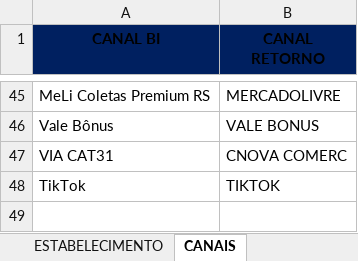
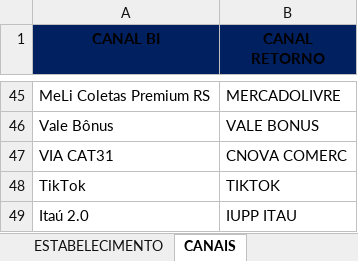
Before and after one commit to JoaoMadesa/att_status_cf_pipeline, an Excel workbook: data/DExPARA.xlsx, sheet CANAIS, drawn as a sheet; only a part is shown, gaps mark what is left out; values as stored, in another font and other column widths than the file's, no borders; the diff names each change by its address in the sheet, - before the commit and + after, or states it on an @@ line.

```diff
--- a/data/DExPARA.xlsx (sheet CANAIS)
+++ b/data/DExPARA.xlsx (sheet CANAIS)
+row 49: Itaú 2.0 | IUPP ITAU
```
Also changed, not shown: sheet VERIFICAÇÃO, sheet TRANSPORTADORA.
